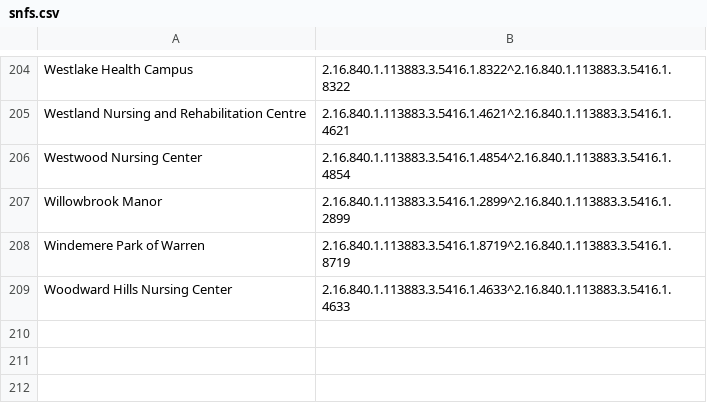
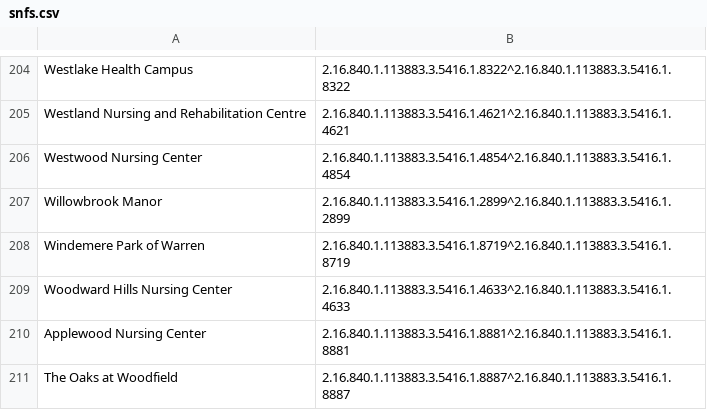
Before and after one commit to informationsoftworks/mihin, a CSV file: oids/snfs.csv, drawn as a sheet; only a part is shown, gaps mark what is left out; the diff names each change by its address in the sheet, - before the commit and + after, or states it on an @@ line.

```diff
--- a/oids/snfs.csv
+++ b/oids/snfs.csv
+row 210: Applewood Nursing Center | 2.16.840.1.113883.3.5416.1.8881^2.16.840.1.113883.3.5416.1.8881
+row 211: The Oaks at Woodfield | 2.16.840.1.113883.3.5416.1.8887^2.16.840.1.113883.3.5416.1.8887
```
Also changed, not shown: oids/medrec.csv.
